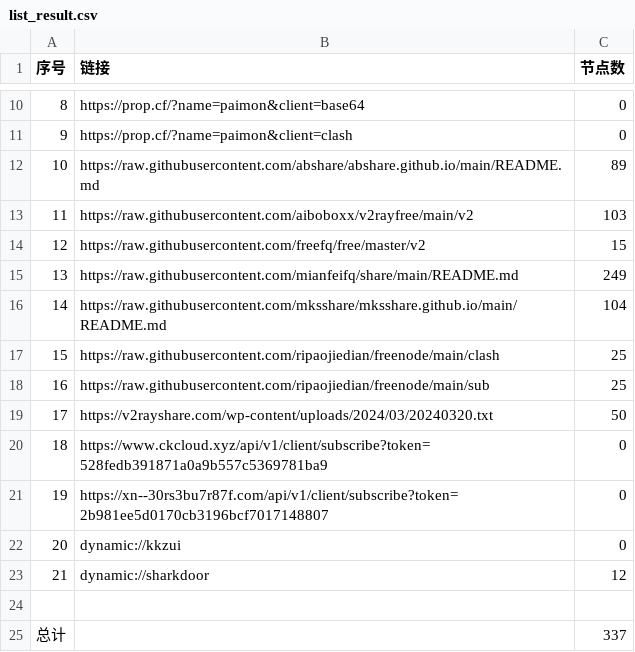
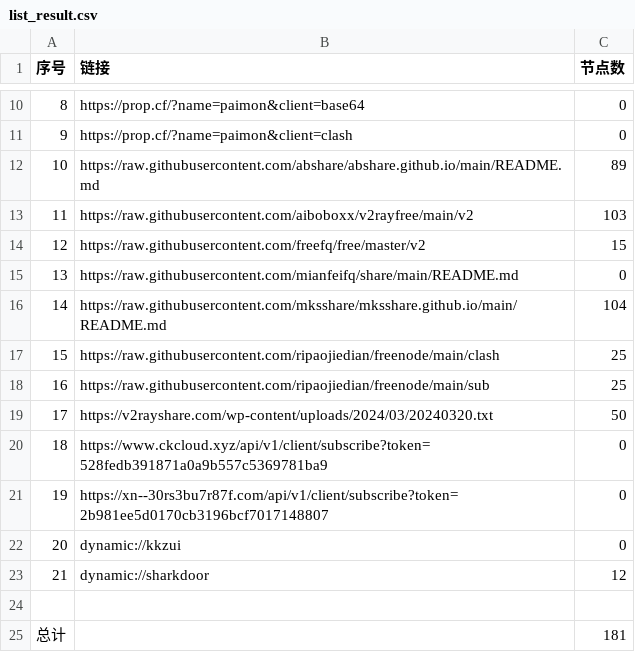
Before and after one commit to gavinhomework/AutoMergePublicNodes, a CSV file: list_result.csv, drawn as a sheet; only a part is shown, gaps mark what is left out.

```diff
--- a/list_result.csv
+++ b/list_result.csv
@@ -14,3 +14,3 @@
 12,https://raw.githubusercontent.com/freefq/free/master/v2,15
-13,https://raw.githubusercontent.com/mianfeifq/share/main/README.md,249
+13,https://raw.githubusercontent.com/mianfeifq/share/main/README.md,0
 14,https://raw.githubusercontent.com/mksshare/mksshare.github.io/main/README.md,104
@@ -24,2 +24,2 @@
 
-总计,,337
+总计,,181
```
Also changed, not shown: 10 other files.
